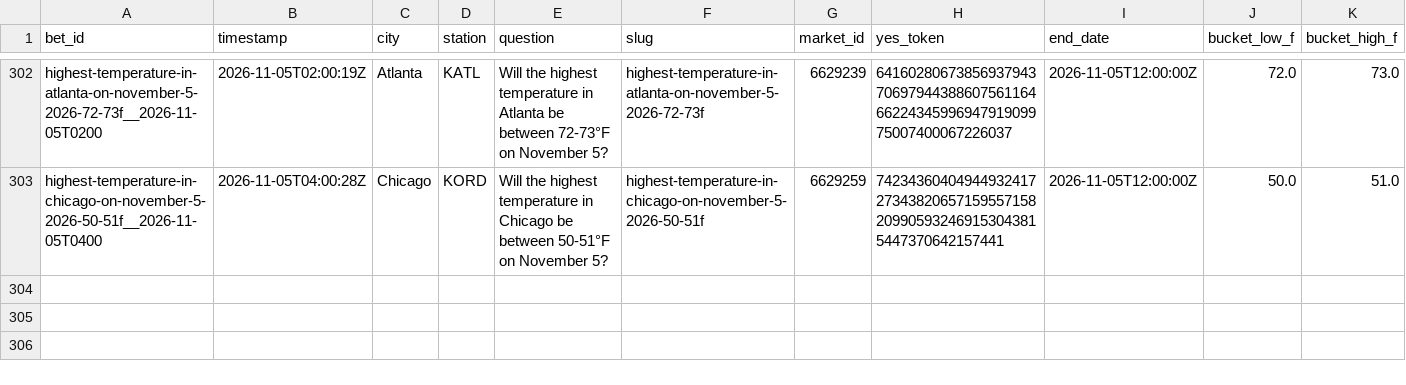
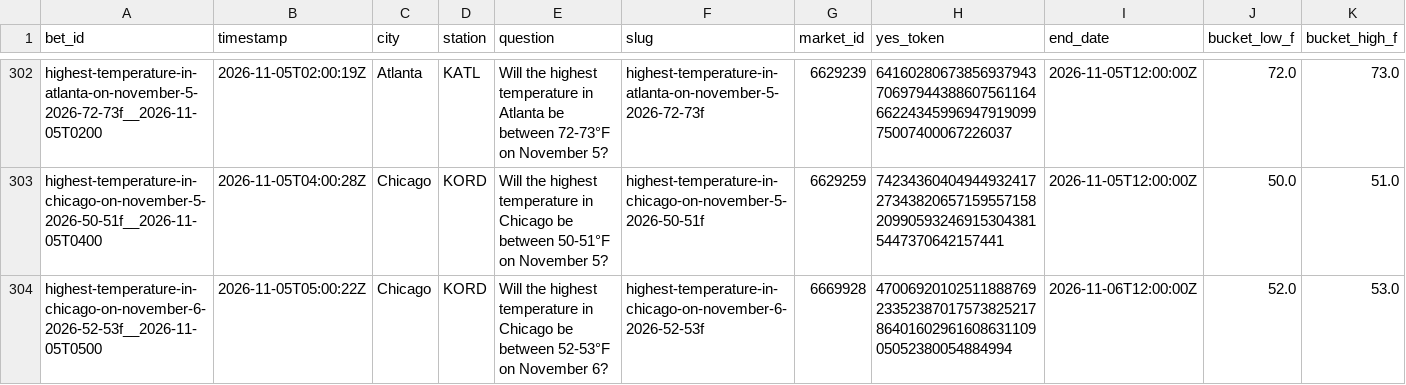
Before and after one commit to user-kv/polymarket-desk, a CSV file: papertrader/data/bets.csv, drawn as a sheet; only a part is shown, gaps mark what is left out; rows hold the shown columns only; the diff names each change by its address in the sheet, - before the commit and + after, or states it on an @@ line.

```diff
--- a/papertrader/data/bets.csv
+++ b/papertrader/data/bets.csv
+row 304: highest-temperature-in-chicago-on-november-6-2026-52-53f__2026-11-05T0500 | 2026-11-05T05:00:22Z | Chicago | KORD | Will the highest temperature in Chicago be between 52-53°F on November 6? | highest-temperature-in-chicago-on-november-6-2026-52-53f | 6669928 | 47006920102511888769233523870175738252178640160296160863110905052380054884994 | 2026-11-06T12:00:00Z | 52.0 | 53.0
```
Also changed, not shown: 3 other files.
